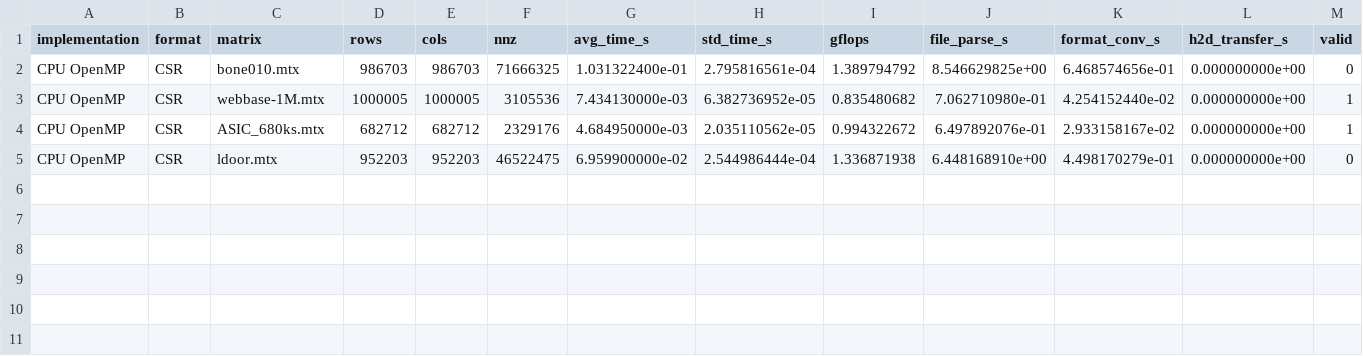
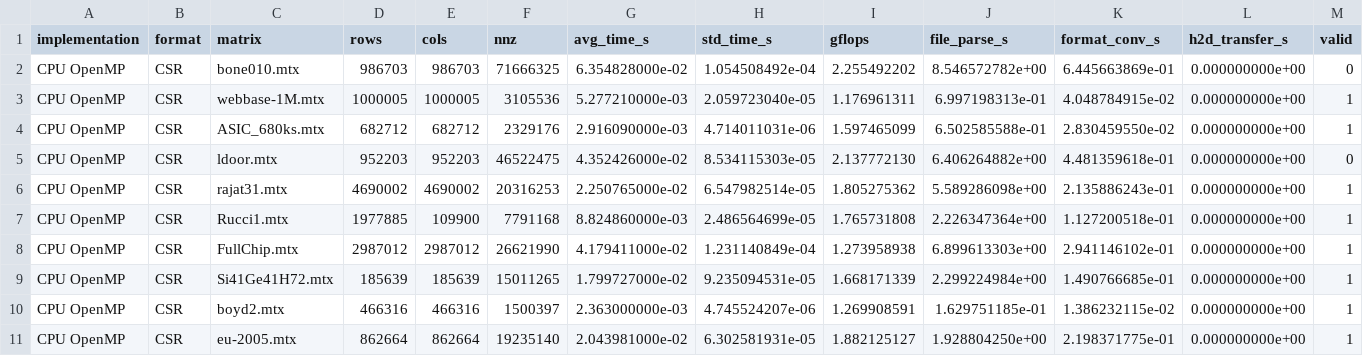
Before and after one commit to MatteoMorellini/GPU-Computing-Deliverable-1, a CSV file: results/cpu_openmp.csv, drawn as a sheet; only a part is shown; rows hold the shown columns only; the diff names each change by its address in the sheet, - before the commit and + after, or states it on an @@ line.

```diff
--- a/results/cpu_openmp.csv
+++ b/results/cpu_openmp.csv
-G2 (avg_time_s): 1.031322400e-01
+G2 (avg_time_s): 6.354828000e-02
-H2 (std_time_s): 2.795816561e-04
+H2 (std_time_s): 1.054508492e-04
-I2 (gflops): 1.389794792
+I2 (gflops): 2.255492202
-J2 (file_parse_s): 8.546629825e+00
+J2 (file_parse_s): 8.546572782e+00
-K2 (format_conv_s): 6.468574656e-01
+K2 (format_conv_s): 6.445663869e-01
-G3 (avg_time_s): 7.434130000e-03
+G3 (avg_time_s): 5.277210000e-03
-H3 (std_time_s): 6.382736952e-05
+H3 (std_time_s): 2.059723040e-05
-I3 (gflops): 0.835480682
+I3 (gflops): 1.176961311
-J3 (file_parse_s): 7.062710980e-01
+J3 (file_parse_s): 6.997198313e-01
-K3 (format_conv_s): 4.254152440e-02
+K3 (format_conv_s): 4.048784915e-02
-G4 (avg_time_s): 4.684950000e-03
+G4 (avg_time_s): 2.916090000e-03
-H4 (std_time_s): 2.035110562e-05
+H4 (std_time_s): 4.714011031e-06
-I4 (gflops): 0.994322672
+I4 (gflops): 1.597465099
-J4 (file_parse_s): 6.497892076e-01
+J4 (file_parse_s): 6.502585588e-01
-K4 (format_conv_s): 2.933158167e-02
+K4 (format_conv_s): 2.830459550e-02
-G5 (avg_time_s): 6.959900000e-02
+G5 (avg_time_s): 4.352426000e-02
-H5 (std_time_s): 2.544986444e-04
+H5 (std_time_s): 8.534115303e-05
-I5 (gflops): 1.336871938
+I5 (gflops): 2.137772130
-J5 (file_parse_s): 6.448168910e+00
+J5 (file_parse_s): 6.406264882e+00
-K5 (format_conv_s): 4.498170279e-01
+K5 (format_conv_s): 4.481359618e-01
+row 6: CPU OpenMP | CSR | rajat31.mtx | 4690002 | 4690002 | 20316253 | 2.250765000e-02 | 6.547982514e-05 | 1.805275362 | 5.589286098e+00 | 2.135886243e-01 | 0.000000000e+00 | 1
+row 7: CPU OpenMP | CSR | Rucci1.mtx | 1977885 | 109900 | 7791168 | 8.824860000e-03 | 2.486564699e-05 | 1.765731808 | 2.226347364e+00 | 1.127200518e-01 | 0.000000000e+00 | 1
+row 8: CPU OpenMP | CSR | FullChip.mtx | 2987012 | 2987012 | 26621990 | 4.179411000e-02 | 1.231140849e-04 | 1.273958938 | 6.899613303e+00 | 2.941146102e-01 | 0.000000000e+00 | 1
+row 9: CPU OpenMP | CSR | Si41Ge41H72.mtx | 185639 | 185639 | 15011265 | 1.799727000e-02 | 9.235094531e-05 | 1.668171339 | 2.299224984e+00 | 1.490766685e-01 | 0.000000000e+00 | 1
+row 10: CPU OpenMP | CSR | boyd2.mtx | 466316 | 466316 | 1500397 | 2.363000000e-03 | 4.745524207e-06 | 1.269908591 | 1.629751185e-01 | 1.386232115e-02 | 0.000000000e+00 | 1
+row 11: CPU OpenMP | CSR | eu-2005.mtx | 862664 | 862664 | 19235140 | 2.043981000e-02 | 6.302581931e-05 | 1.882125127 | 1.928804250e+00 | 2.198371775e-01 | 0.000000000e+00 | 1
```
Also changed, not shown: 3 other files.
